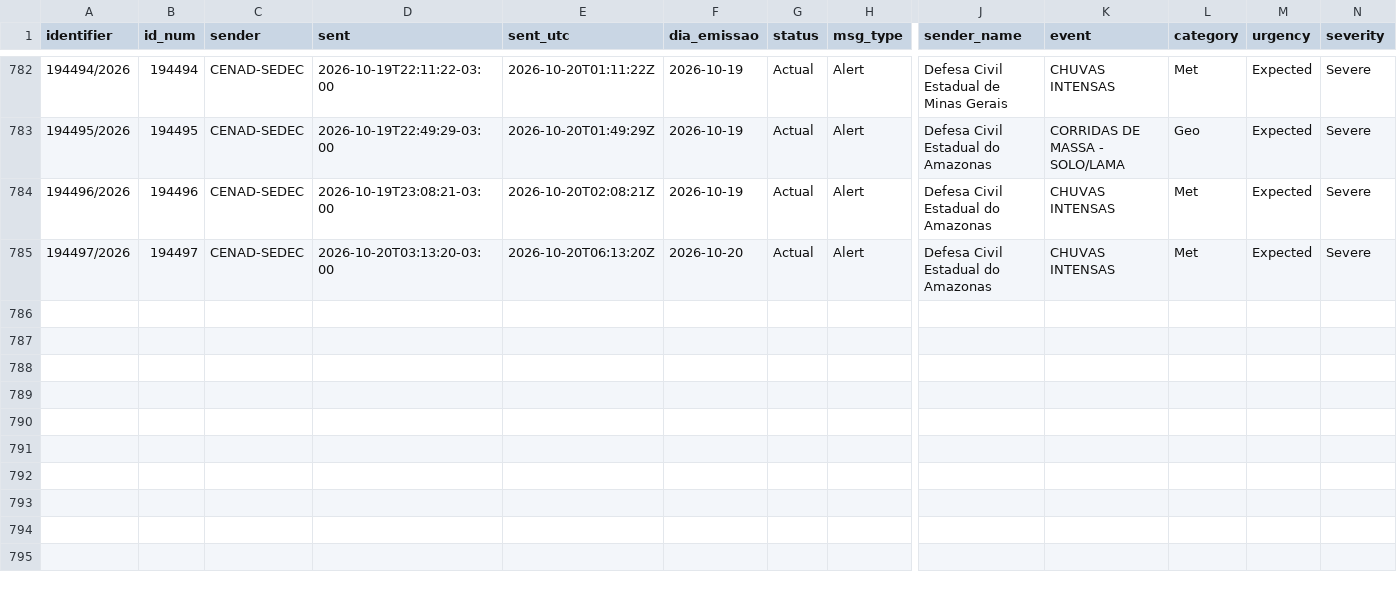
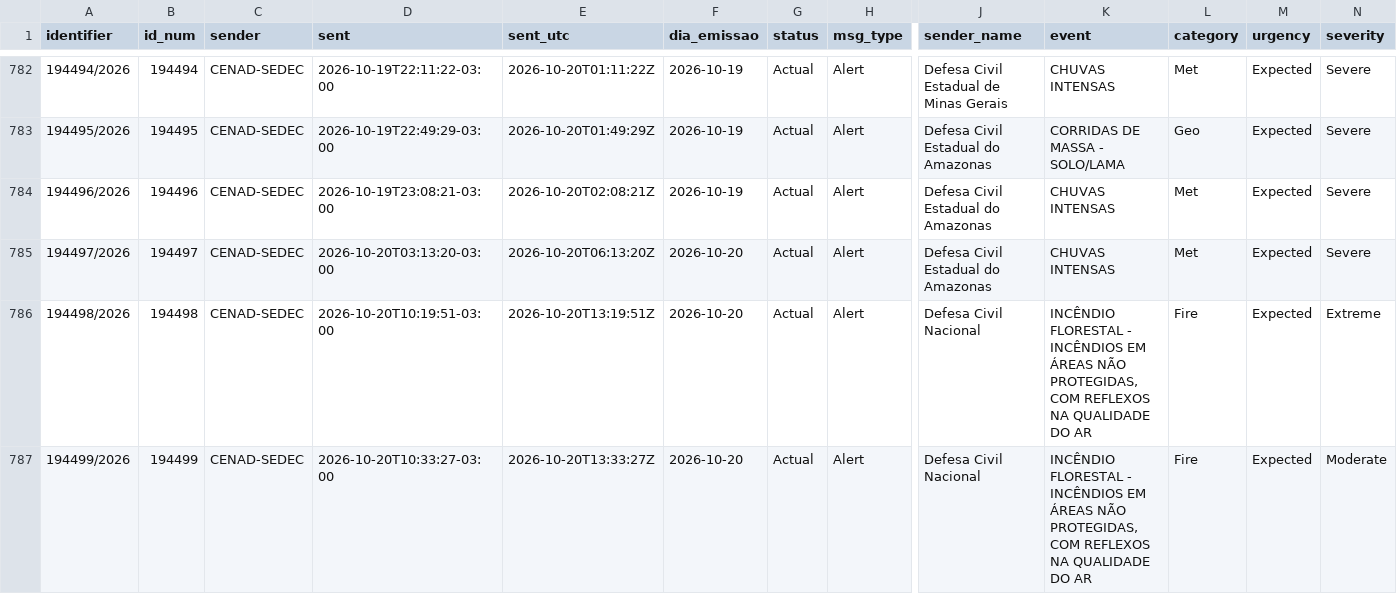
Before and after one commit to alvarocoutinho/crisis-dashboard, a CSV file: data/idap/alertas.csv, drawn as a sheet; only a part is shown, gaps mark what is left out; rows hold the shown columns only; the diff names each change by its address in the sheet, - before the commit and + after, or states it on an @@ line.

```diff
--- a/data/idap/alertas.csv
+++ b/data/idap/alertas.csv
+row 786: 194498/2026 | 194498 | CENAD-SEDEC | 2026-10-20T10:19:51-03:00 | 2026-10-20T13:19:51Z | 2026-10-20 | Actual | Alert | Defesa Civil Nacional | INCÊNDIO FLORESTAL - INCÊNDIOS EM ÁREAS NÃO PROTEGIDAS, COM REFLEXOS NA QUALIDADE DO AR | Fire | Expected | Extreme
+row 787: 194499/2026 | 194499 | CENAD-SEDEC | 2026-10-20T10:33:27-03:00 | 2026-10-20T13:33:27Z | 2026-10-20 | Actual | Alert | Defesa Civil Nacional | INCÊNDIO FLORESTAL - INCÊNDIOS EM ÁREAS NÃO PROTEGIDAS, COM REFLEXOS NA QUALIDADE DO AR | Fire | Expected | Moderate
```
Also changed, not shown: data/idap/capturas.csv, 2 other files.
